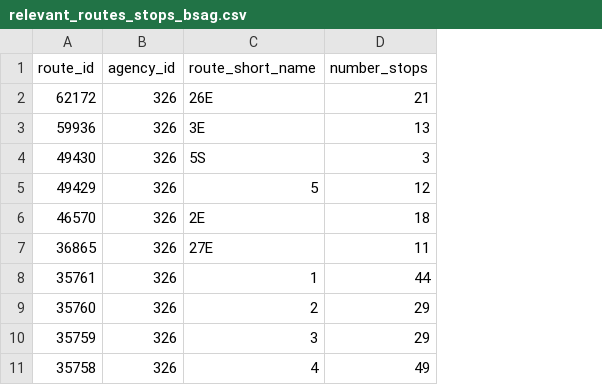
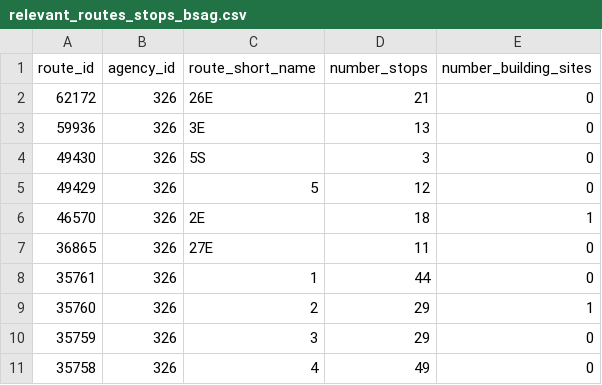
Before and after one commit to apanteli227/AIxCity-Nahverkehr, a CSV file: src/data_collection/data_cleanup/resources/relevant_routes_stops_bsag.csv, drawn as a sheet; only a part is shown; the diff names each change by its address in the sheet, - before the commit and + after, or states it on an @@ line.

```diff
--- a/src/data_collection/data_cleanup/resources/relevant_routes_stops_bsag.csv
+++ b/src/data_collection/data_cleanup/resources/relevant_routes_stops_bsag.csv
+column E (number_building_sites), rows 2-11: 0 | 0 | 0 | 0 | 1 | 0 | 0 | 1 | 0 | 0
```
Also changed, not shown: src/data_collection/data_cleanup/public_transit/stop_times_bsag_updates.csv, src/data_collection/data_cleanup/public_transit/traffic_data_bsag_updates.csv, 1 other file.
